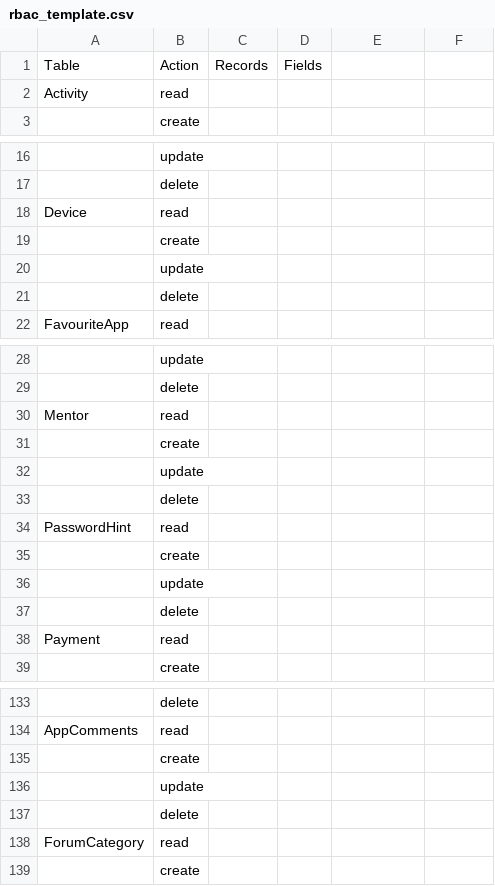
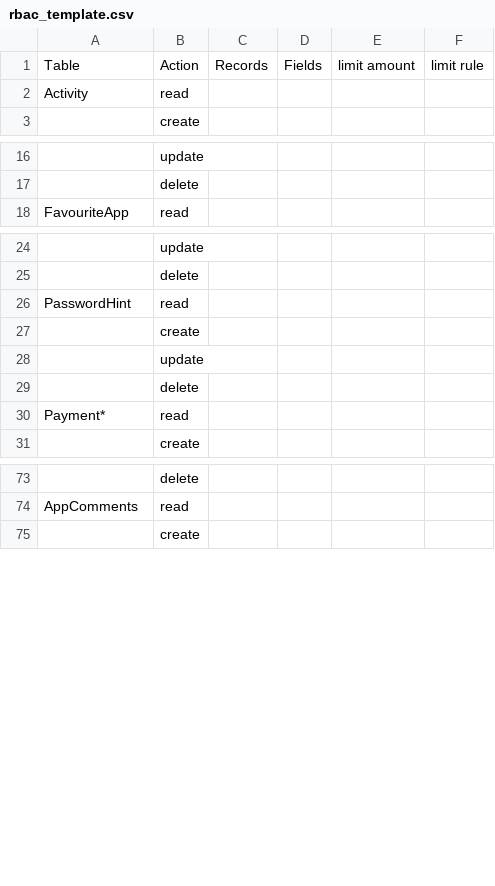
Before and after one commit to Talaween/EtqanCSVToJSON, a CSV file: rbac_template.csv, drawn as a sheet; only a part is shown, gaps mark what is left out; removed rows and columns are numbered as before the commit, all else as after; the diff covers the shown part only; the diff names each change by its address in the sheet, - before the commit and + after, or states it on an @@ line.

```diff
--- a/rbac_template.csv
+++ b/rbac_template.csv
-E1: (empty)
+E1: limit amount
-F1: (empty)
+F1: limit rule
-row 18: Device | read
-row 19:  | create
-row 20:  | update
-row 21:  | delete
-row 30: Mentor | read
-row 31:  | create
-row 32:  | update
-row 33:  | delete
-A30: Payment
+A30: Payment*
-row 135:  | create
-row 136:  | update
-row 137:  | delete
-row 138: ForumCategory | read
```
Also changed, not shown: 52 removed rows and 3 edited cells elsewhere in this file, rbac_independentTeacher.csv, rbac_school.csv, 2 other files.
